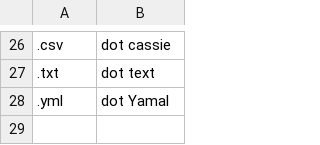
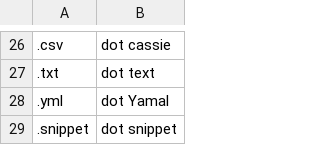
Before and after one commit to AndrewDant/knausj_talon, a CSV file: settings/file_extensions.csv, drawn as a sheet; only a part is shown, gaps mark what is left out; the diff names each change by its address in the sheet, - before the commit and + after, or states it on an @@ line.

Commit message:
snippet file extension

```diff
--- a/settings/file_extensions.csv
+++ b/settings/file_extensions.csv
+row 29: .snippet | dot snippet
```
